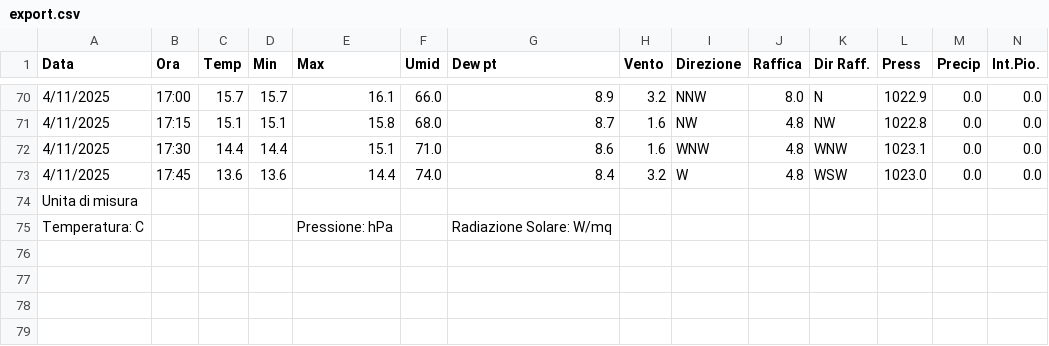
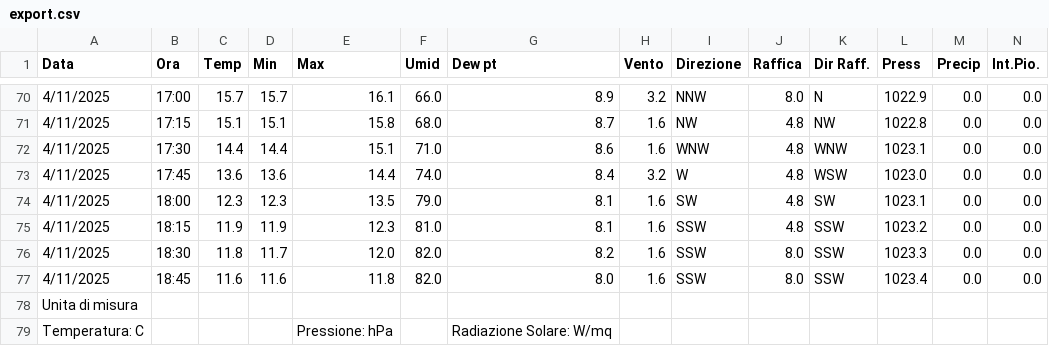
Before and after one commit to skfallin/meteopuzzo, a CSV file: export.csv, drawn as a sheet; only a part is shown, gaps mark what is left out; rows hold the shown columns only; the diff names each change by its address in the sheet, - before the commit and + after, or states it on an @@ line.

```diff
--- a/export.csv
+++ b/export.csv
+row 74: 4/11/2025 | 18:00 | 12.3 | 12.3 | 13.5 | 79.0 | 8.1 | 1.6 | SW | 4.8 | SW | 1023.1 | 0.0 | 0.0
+row 75: 4/11/2025 | 18:15 | 11.9 | 11.9 | 12.3 | 81.0 | 8.1 | 1.6 | SSW | 4.8 | SSW | 1023.2 | 0.0 | 0.0
+row 76: 4/11/2025 | 18:30 | 11.8 | 11.7 | 12.0 | 82.0 | 8.2 | 1.6 | SSW | 8.0 | SSW | 1023.3 | 0.0 | 0.0
+row 77: 4/11/2025 | 18:45 | 11.6 | 11.6 | 11.8 | 82.0 | 8.0 | 1.6 | SSW | 8.0 | SSW | 1023.4 | 0.0 | 0.0
```
